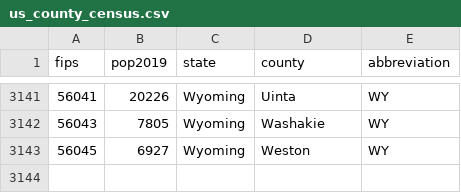
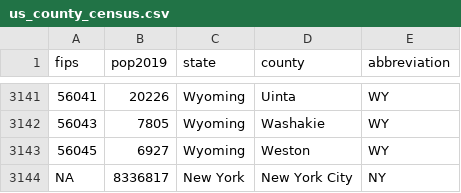
Before and after one commit to scott-saunders/covid_data_bot, a CSV file: us_county_census.csv, drawn as a sheet; only a part is shown, gaps mark what is left out; the diff names each change by its address in the sheet, - before the commit and + after, or states it on an @@ line.

Commit message:
update for new york city counties

```diff
--- a/us_county_census.csv
+++ b/us_county_census.csv
+row 3144: NA | 8336817 | New York | New York City | NY
```
